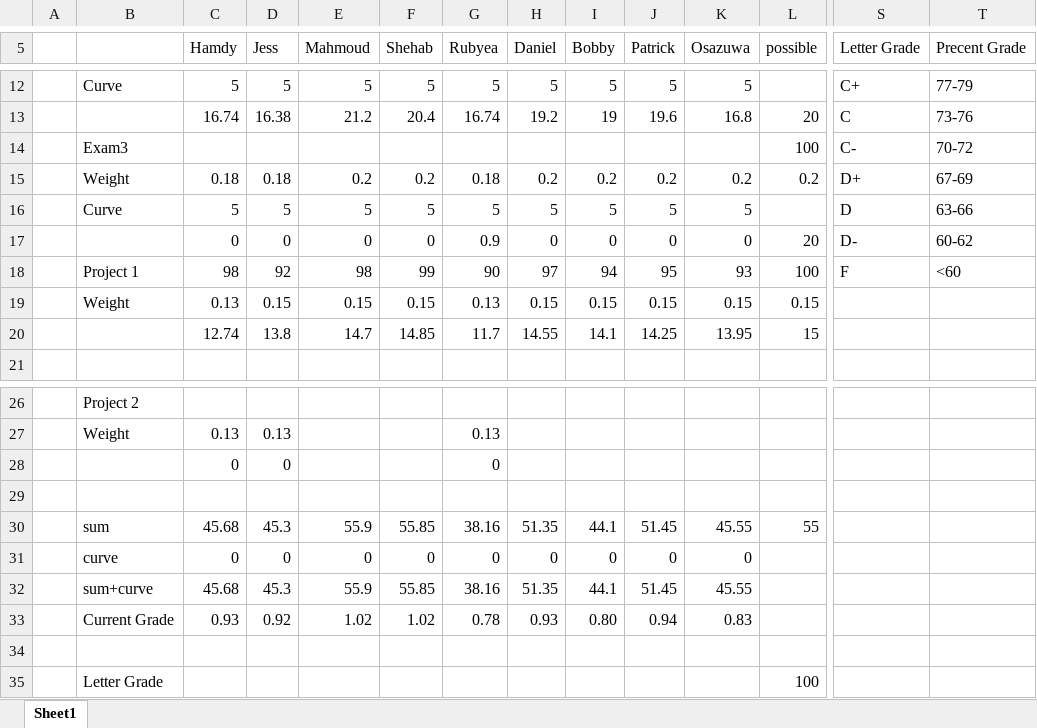
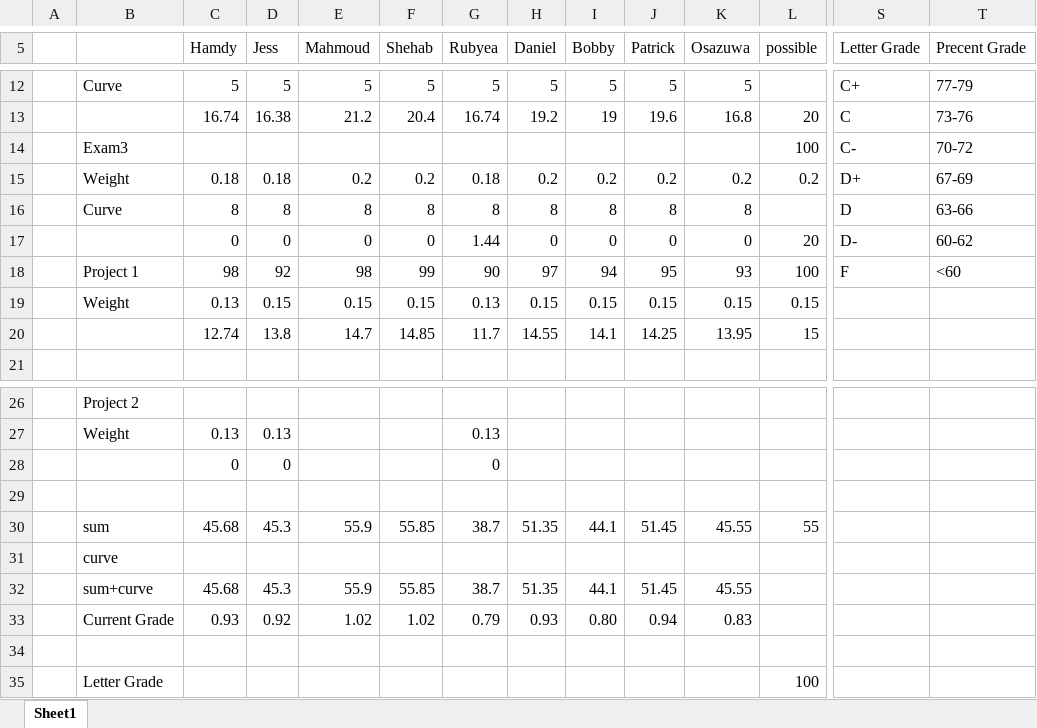
Before and after one commit to benbeeler/TEACHING, an Excel workbook: Nuclear_Fuel_Performance/NE533_Spring2022/grading.xlsx, sheet Sheet1, drawn as a sheet; only a part is shown, gaps mark what is left out; values as stored, in another font and other column widths than the file's, no borders; removed rows and columns are numbered as before the commit, all else as after; rows hold the shown columns only; the diff names each change by its address in the sheet, - before the commit and + after, or states it on an @@ line.

```diff
--- a/Nuclear_Fuel_Performance/NE533_Spring2022/grading.xlsx (sheet Sheet1)
+++ b/Nuclear_Fuel_Performance/NE533_Spring2022/grading.xlsx (sheet Sheet1)
-row 16:  | Curve | 5 | 5 | 5 | 5 | 5 | 5 | 5 | 5 | 5 |  | D | 63-66
+row 16:  | Curve | 8 | 8 | 8 | 8 | 8 | 8 | 8 | 8 | 8 |  | D | 63-66
-G17 (Rubyea): 0.9
+G17 (Rubyea): 1.44
-G30 (Rubyea): 38.16
+G30 (Rubyea): 38.7
-row 31:  | curve | 0 | 0 | 0 | 0 | 0 | 0 | 0 | 0 | 0
+row 31:  | curve
-G32 (Rubyea): 38.16
+G32 (Rubyea): 38.7
-G33 (Rubyea): 0.78
+G33 (Rubyea): 0.79
```
Also changed, not shown: 3 other files.
